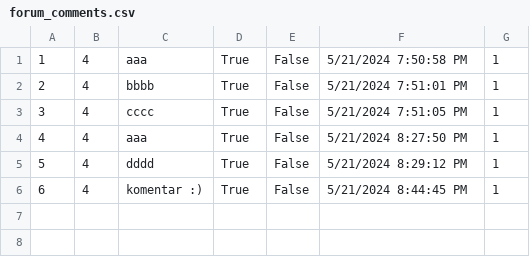
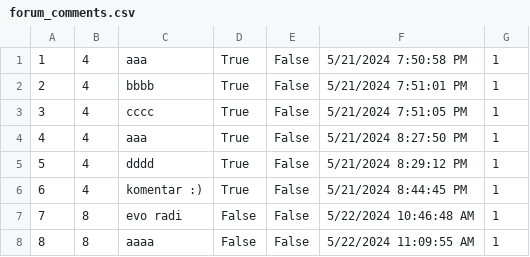
Before and after one commit to katarinap02/booking-application, a CSV file: Resources/Data/forum_comments.csv, drawn as a sheet; the diff names each change by its address in the sheet, - before the commit and + after, or states it on an @@ line.

Commit message:
Added global forum pages

```diff
--- a/Resources/Data/forum_comments.csv
+++ b/Resources/Data/forum_comments.csv
+row 7: 7 | 8 | evo radi | False | False | 5/22/2024 10:46:48 AM | 1
+row 8: 8 | 8 | aaaa | False | False | 5/22/2024 11:09:55 AM | 1
```
Also changed, not shown: 9 other files.
